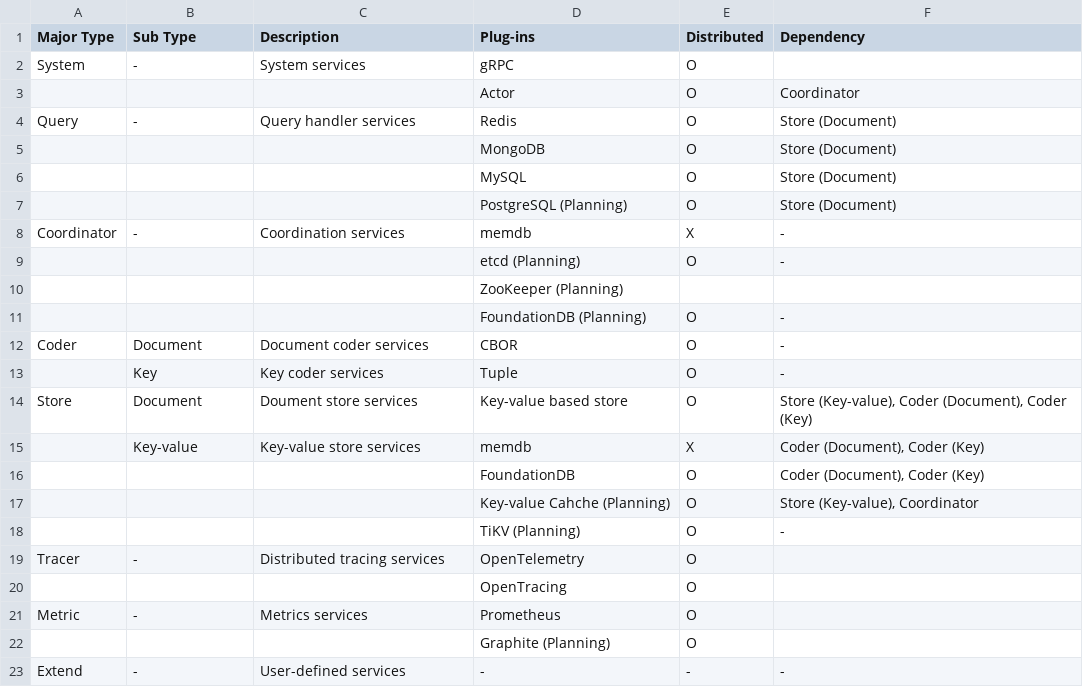
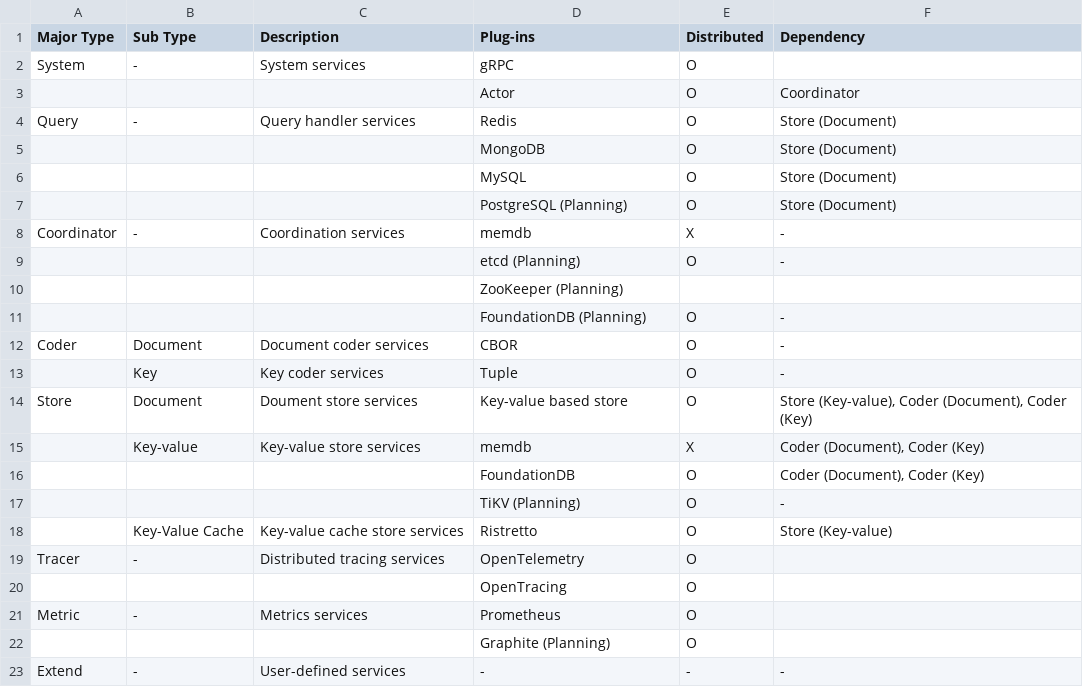
Before and after one commit to cybergarage/go-concord, a CSV file: doc/plugin/plugin-types.csv, drawn as a sheet.

```diff
--- a/doc/plugin/plugin-types.csv
+++ b/doc/plugin/plugin-types.csv
@@ -16,4 +16,4 @@ Store,Document,Doument store services,Key-value based store,O,"Store (Key-value)
 ,,,FoundationDB,O,"Coder (Document), Coder (Key)"
-,,,Key-value Cahche (Planning),O,"Store (Key-value), Coordinator"
 ,,,TiKV (Planning),O,-
+,Key-Value Cache,Key-value cache store services,Ristretto,O,Store (Key-value)
 Tracer,-,Distributed tracing services,OpenTelemetry,O,
```
Also changed, not shown: 4 other files.
